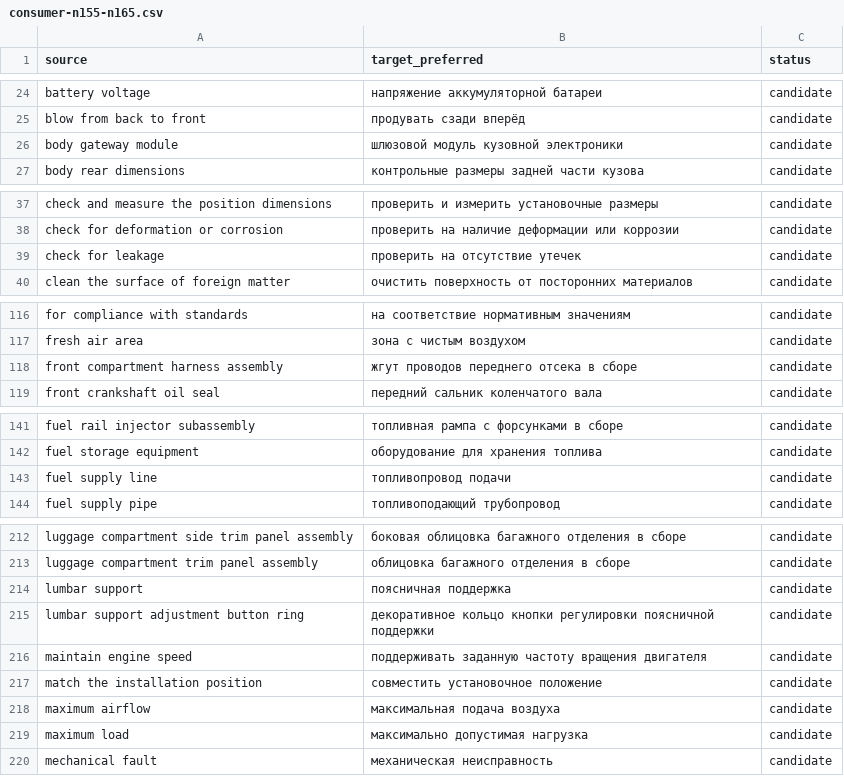
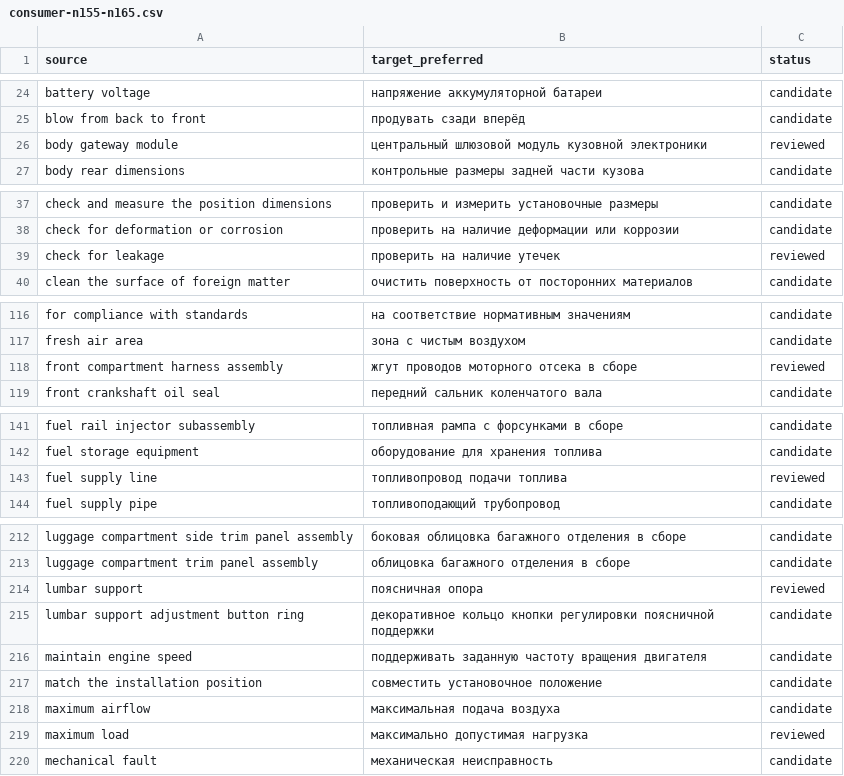
Before and after one commit to popov-da/AutoGlossary, a CSV file: exports/consumer-n155-n165.csv, drawn as a sheet; only a part is shown, gaps mark what is left out; the diff covers the shown part only.

```diff
--- a/exports/consumer-n155-n165.csv
+++ b/exports/consumer-n155-n165.csv
@@ -25,3 +25,3 @@ battery voltage,напряжение аккумуляторной батареи
 blow from back to front,продувать сзади вперёд,candidate
-body gateway module,шлюзовой модуль кузовной электроники,candidate
+body gateway module,центральный шлюзовой модуль кузовной электроники,reviewed
 body rear dimensions,контрольные размеры задней части кузова,candidate
@@ -38,3 +38,3 @@ check and measure the position dimensions,проверить и измерить
 check for deformation or corrosion,проверить на наличие деформации или коррозии,candidate
-check for leakage,проверить на отсутствие утечек,candidate
+check for leakage,проверить на наличие утечек,reviewed
 clean the surface of foreign matter,очистить поверхность от посторонних материалов,candidate
@@ -117,3 +117,3 @@ for compliance with standards,на соответствие нормативны
 fresh air area,зона с чистым воздухом,candidate
-front compartment harness assembly,жгут проводов переднего отсека в сборе,candidate
+front compartment harness assembly,жгут проводов моторного отсека в сборе,reviewed
 front crankshaft oil seal,передний сальник коленчатого вала,candidate
@@ -142,3 +142,3 @@ fuel rail injector subassembly,топливная рампа с форсунка
 fuel storage equipment,оборудование для хранения топлива,candidate
-fuel supply line,топливопровод подачи,candidate
+fuel supply line,топливопровод подачи топлива,reviewed
 fuel supply pipe,топливоподающий трубопровод,candidate
@@ -213,3 +213,3 @@ luggage compartment side trim panel assembly,боковая облицовка
 luggage compartment trim panel assembly,облицовка багажного отделения в сборе,candidate
-lumbar support,поясничная поддержка,candidate
+lumbar support,поясничная опора,reviewed
 lumbar support adjustment button ring,декоративное кольцо кнопки регулировки поясничной поддержки,candidate
@@ -218,3 +218,3 @@ match the installation position,совместить установочное п
 maximum airflow,максимальная подача воздуха,candidate
-maximum load,максимально допустимая нагрузка,candidate
+maximum load,максимально допустимая нагрузка,reviewed
 mechanical fault,механическая неисправность,candidate
```
Also changed, not shown: 5 edited cells elsewhere in this file, data/termbase.csv, exports/consumer-body-repair.csv, 3 other files.
